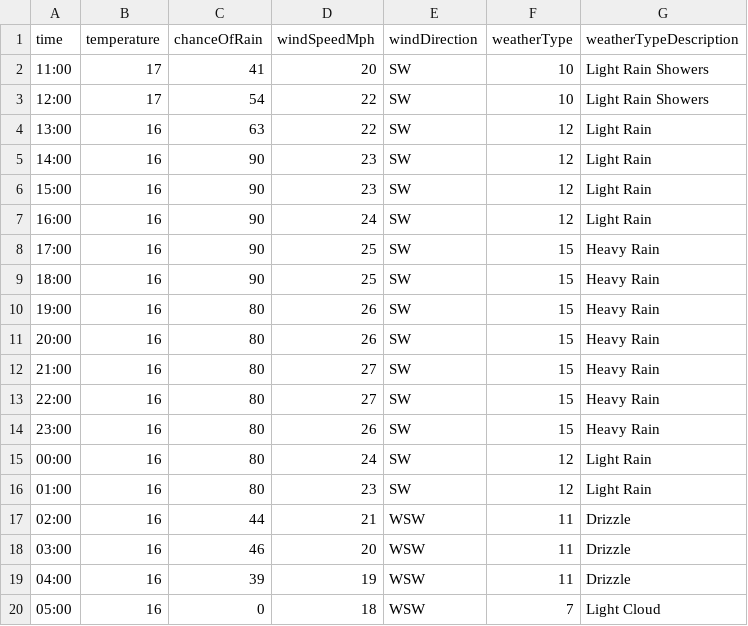
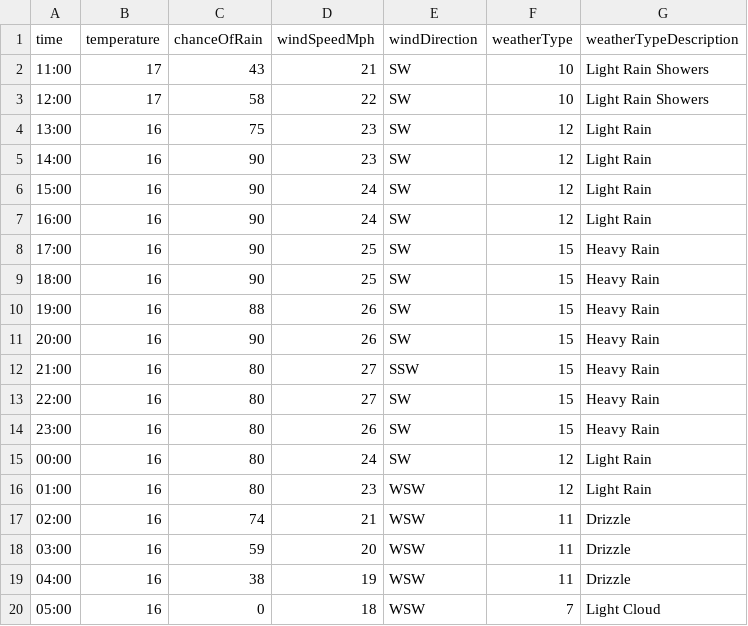
Before and after one commit to djcarter85/studland, a CSV file: _data/weather/2023-07-22.csv, drawn as a sheet.

Commit message:
e1394d09-952f-4f9e-9813-1f0f87a8dce0

```diff
--- a/_data/weather/2023-07-22.csv
+++ b/_data/weather/2023-07-22.csv
@@ -1,7 +1,7 @@
 time,temperature,chanceOfRain,windSpeedMph,windDirection,weatherType,weatherTypeDescription
-11:00,17,41,20,SW,10,Light Rain Showers
-12:00,17,54,22,SW,10,Light Rain Showers
-13:00,16,63,22,SW,12,Light Rain
+11:00,17,43,21,SW,10,Light Rain Showers
+12:00,17,58,22,SW,10,Light Rain Showers
+13:00,16,75,23,SW,12,Light Rain
 14:00,16,90,23,SW,12,Light Rain
-15:00,16,90,23,SW,12,Light Rain
+15:00,16,90,24,SW,12,Light Rain
 16:00,16,90,24,SW,12,Light Rain
@@ -9,5 +9,5 @@ time,temperature,chanceOfRain,windSpeedMph,windDirection,weatherType,weatherType
 18:00,16,90,25,SW,15,Heavy Rain
-19:00,16,80,26,SW,15,Heavy Rain
-20:00,16,80,26,SW,15,Heavy Rain
-21:00,16,80,27,SW,15,Heavy Rain
+19:00,16,88,26,SW,15,Heavy Rain
+20:00,16,90,26,SW,15,Heavy Rain
+21:00,16,80,27,SSW,15,Heavy Rain
 22:00,16,80,27,SW,15,Heavy Rain
@@ -15,6 +15,6 @@ time,temperature,chanceOfRain,windSpeedMph,windDirection,weatherType,weatherType
 00:00,16,80,24,SW,12,Light Rain
-01:00,16,80,23,SW,12,Light Rain
-02:00,16,44,21,WSW,11,Drizzle
-03:00,16,46,20,WSW,11,Drizzle
-04:00,16,39,19,WSW,11,Drizzle
+01:00,16,80,23,WSW,12,Light Rain
+02:00,16,74,21,WSW,11,Drizzle
+03:00,16,59,20,WSW,11,Drizzle
+04:00,16,38,19,WSW,11,Drizzle
 05:00,16,0,18,WSW,7,Light Cloud
```
